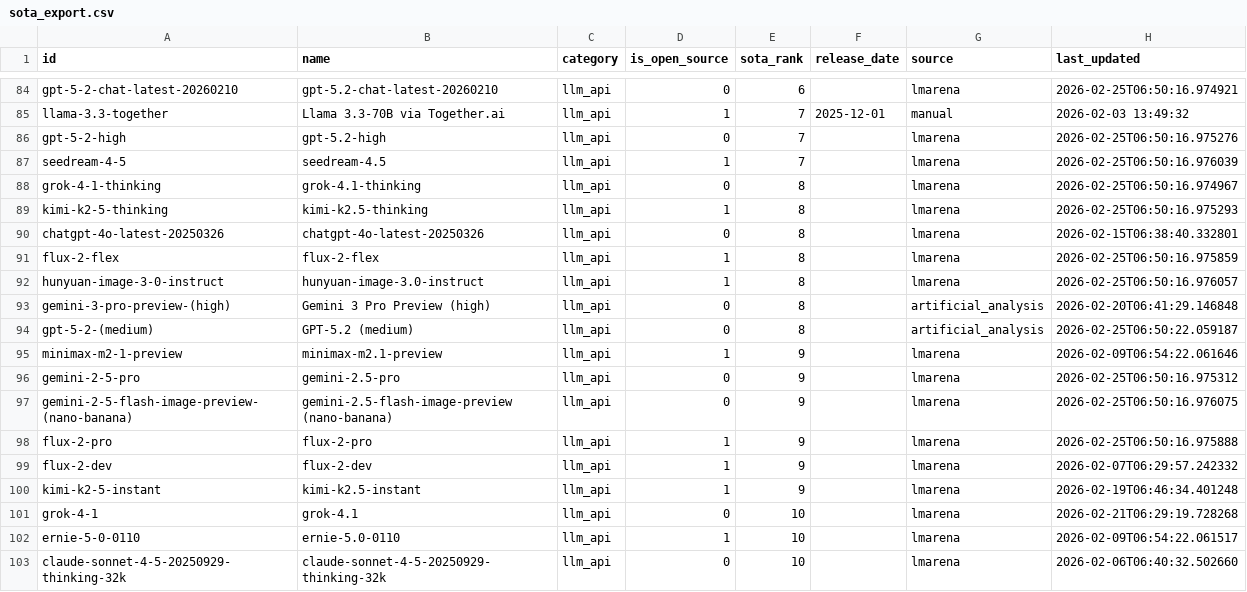
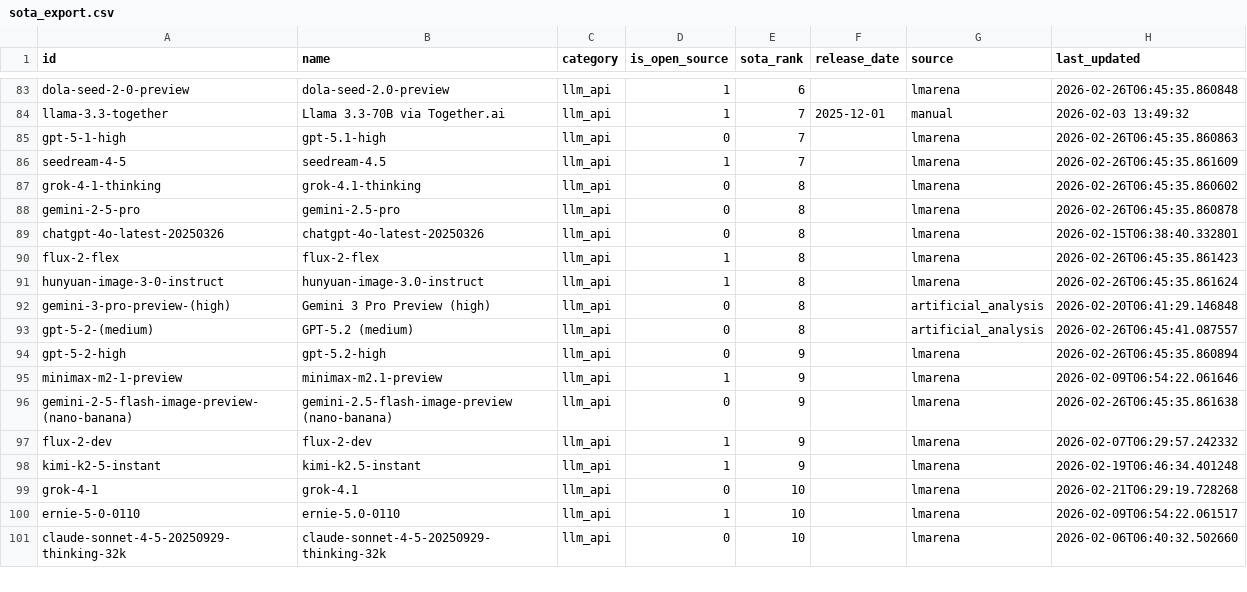
Before and after one commit to romancircus/sota-tracker-mcp, a CSV file: data/sota_export.csv, drawn as a sheet; only a part is shown, gaps mark what is left out; removed rows and columns are numbered as before the commit, all else as after; the diff covers the shown part only; the diff names each change by its address in the sheet, - before the commit and + after, or states it on an @@ line.

```diff
--- a/data/sota_export.csv
+++ b/data/sota_export.csv
-A83 (id): gpt-5-2-chat-latest-20260210
+A83 (id): dola-seed-2-0-preview
-B83 (name): gpt-5.2-chat-latest-20260210
+B83 (name): dola-seed-2.0-preview
-D83 (is_open_source): 0
+D83 (is_open_source): 1
-H83 (last_updated): 2026-02-25T06:50:16.974921
+H83 (last_updated): 2026-02-26T06:45:35.860848
-A85 (id): gpt-5-2-high
+A85 (id): gpt-5-1-high
-B85 (name): gpt-5.2-high
+B85 (name): gpt-5.1-high
-H85 (last_updated): 2026-02-25T06:50:16.975276
+H85 (last_updated): 2026-02-26T06:45:35.860863
-H86 (last_updated): 2026-02-25T06:50:16.976039
+H86 (last_updated): 2026-02-26T06:45:35.861609
-H87 (last_updated): 2026-02-25T06:50:16.974967
+H87 (last_updated): 2026-02-26T06:45:35.860602
-A88 (id): kimi-k2-5-thinking
+A88 (id): gemini-2-5-pro
-B88 (name): kimi-k2.5-thinking
+B88 (name): gemini-2.5-pro
-D88 (is_open_source): 1
+D88 (is_open_source): 0
-H88 (last_updated): 2026-02-25T06:50:16.975293
+H88 (last_updated): 2026-02-26T06:45:35.860878
-H90 (last_updated): 2026-02-25T06:50:16.975859
+H90 (last_updated): 2026-02-26T06:45:35.861423
-H91 (last_updated): 2026-02-25T06:50:16.976057
+H91 (last_updated): 2026-02-26T06:45:35.861624
-H93 (last_updated): 2026-02-25T06:50:22.059187
+H93 (last_updated): 2026-02-26T06:45:41.087557
+row 94: gpt-5-2-high | gpt-5.2-high | llm_api | 0 | 9 |  | lmarena | 2026-02-26T06:45:35.860894
-row 96: gemini-2-5-pro | gemini-2.5-pro | llm_api | 0 | 9 |  | lmarena | 2026-02-25T06:50:16.975312
-H96 (last_updated): 2026-02-25T06:50:16.976075
+H96 (last_updated): 2026-02-26T06:45:35.861638
-row 98: flux-2-pro | flux-2-pro | llm_api | 1 | 9 |  | lmarena | 2026-02-25T06:50:16.975888
```
Also changed, not shown: 8 added rows, 3 removed rows and 83 edited cells elsewhere in this file, 3 other files.
